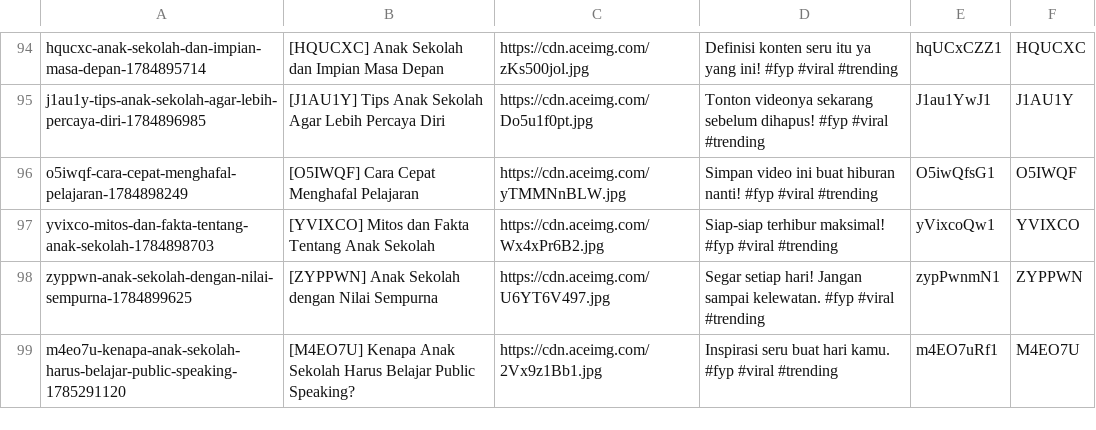
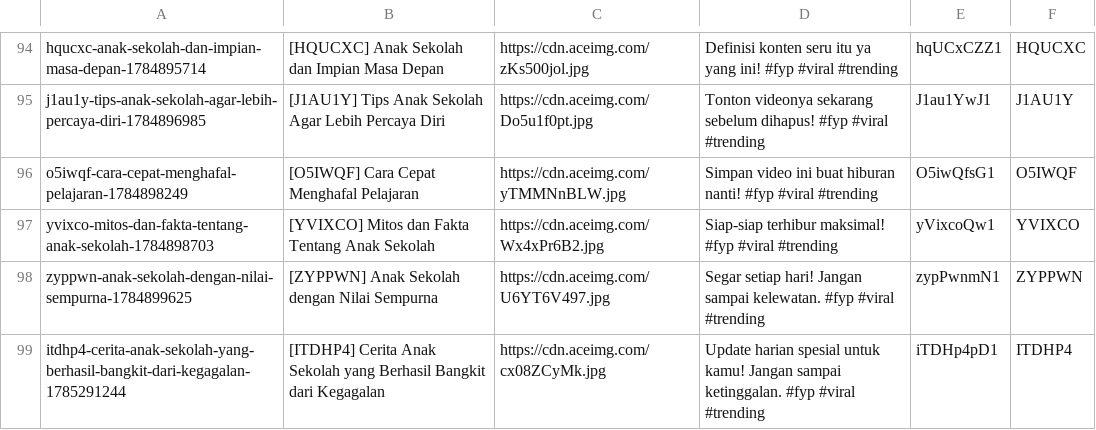
Before and after one commit to mrslurak1-design/data, a CSV file: data.csv, drawn as a sheet; only a part is shown, gaps mark what is left out; removed rows and columns are numbered as before the commit, all else as after; the diff names each change by its address in the sheet, - before the commit and + after, or states it on an @@ line.

Commit message:
Update database CSV via Blogger Admin Panel

```diff
--- a/data.csv
+++ b/data.csv
-row 99: m4eo7u-kenapa-anak-sekolah-harus-belajar-public-speaking-1785291120 | [M4EO7U] Kenapa Anak Sekolah Harus Belajar Public Speaking? | https://cdn.aceimg.com/2Vx9z1Bb1.jpg | Inspirasi seru buat hari kamu. #fyp #viral #trending | m4EO7uRf1 | M4EO7U
+row 99: itdhp4-cerita-anak-sekolah-yang-berhasil-bangkit-dari-kegagalan-1785291244 | [ITDHP4] Cerita Anak Sekolah yang Berhasil Bangkit dari Kegagalan | https://cdn.aceimg.com/cx08ZCyMk.jpg | Update harian spesial untuk kamu! Jangan sampai ketinggalan. #fyp #viral #trending | iTDHp4pD1 | ITDHP4
```
